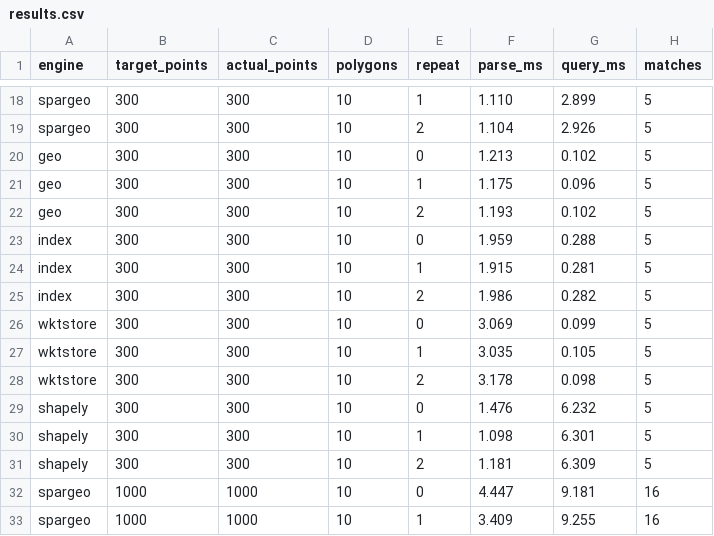
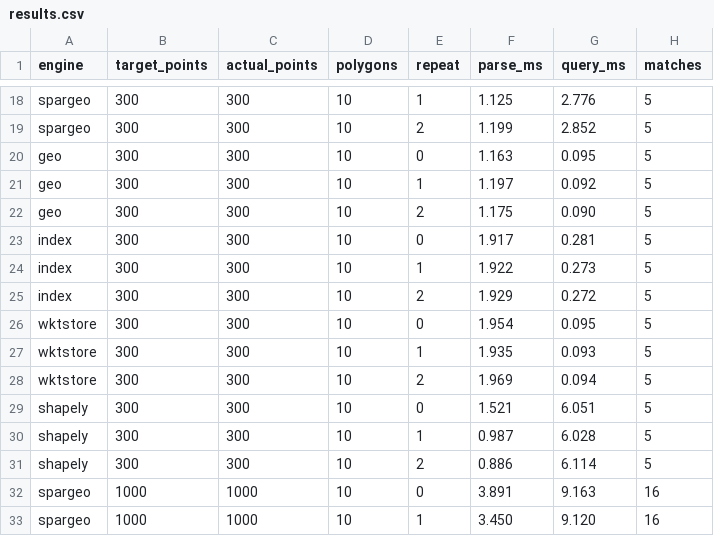
Before and after one commit to oxigraph/oxigraph, a CSV file: bench/geosparql/out/results.csv, drawn as a sheet; only a part is shown, gaps mark what is left out; the diff covers the shown part only; the diff names each change by its address in the sheet, - before the commit and + after, or states it on an @@ line.

```diff
--- a/bench/geosparql/out/results.csv
+++ b/bench/geosparql/out/results.csv
-F18 (parse_ms): 1.110
+F18 (parse_ms): 1.125
-G18 (query_ms): 2.899
+G18 (query_ms): 2.776
-F19 (parse_ms): 1.104
+F19 (parse_ms): 1.199
-G19 (query_ms): 2.926
+G19 (query_ms): 2.852
-F20 (parse_ms): 1.213
+F20 (parse_ms): 1.163
-G20 (query_ms): 0.102
+G20 (query_ms): 0.095
-F21 (parse_ms): 1.175
+F21 (parse_ms): 1.197
-G21 (query_ms): 0.096
+G21 (query_ms): 0.092
-F22 (parse_ms): 1.193
+F22 (parse_ms): 1.175
-G22 (query_ms): 0.102
+G22 (query_ms): 0.090
-F23 (parse_ms): 1.959
+F23 (parse_ms): 1.917
-G23 (query_ms): 0.288
+G23 (query_ms): 0.281
-F24 (parse_ms): 1.915
+F24 (parse_ms): 1.922
-G24 (query_ms): 0.281
+G24 (query_ms): 0.273
-F25 (parse_ms): 1.986
+F25 (parse_ms): 1.929
-G25 (query_ms): 0.282
+G25 (query_ms): 0.272
-F26 (parse_ms): 3.069
+F26 (parse_ms): 1.954
-G26 (query_ms): 0.099
+G26 (query_ms): 0.095
-F27 (parse_ms): 3.035
+F27 (parse_ms): 1.935
-G27 (query_ms): 0.105
+G27 (query_ms): 0.093
-F28 (parse_ms): 3.178
+F28 (parse_ms): 1.969
-G28 (query_ms): 0.098
+G28 (query_ms): 0.094
-F29 (parse_ms): 1.476
+F29 (parse_ms): 1.521
-G29 (query_ms): 6.232
+G29 (query_ms): 6.051
-F30 (parse_ms): 1.098
+F30 (parse_ms): 0.987
-G30 (query_ms): 6.301
+G30 (query_ms): 6.028
-F31 (parse_ms): 1.181
+F31 (parse_ms): 0.886
-G31 (query_ms): 6.309
+G31 (query_ms): 6.114
-F32 (parse_ms): 4.447
+F32 (parse_ms): 3.891
-G32 (query_ms): 9.181
+G32 (query_ms): 9.163
-F33 (parse_ms): 3.409
+F33 (parse_ms): 3.450
-G33 (query_ms): 9.255
+G33 (query_ms): 9.120
```
Also changed, not shown: 147 edited cells elsewhere in this file, 9 other files.
